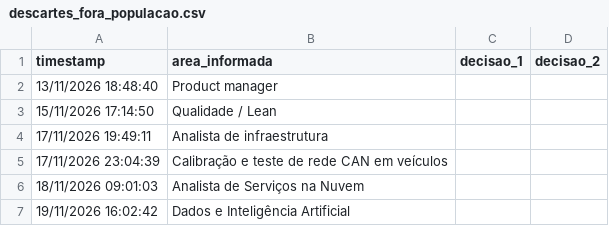
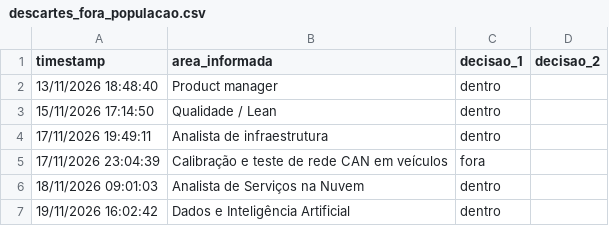
Before and after one commit to gustavoprehl/tp-final-survey-mes, a CSV file: dados/descartes_fora_populacao.csv, drawn as a sheet.

Commit message:
Decisões do codificador 1 (Gustavo) sobre as áreas "Outra" (regra 2, seção 5)
5 dentro e 1 fora. A resposta só sai da análise se o Arthur (decisao_2)
também marcar fora.

```diff
--- a/dados/descartes_fora_populacao.csv
+++ b/dados/descartes_fora_populacao.csv
@@ -1,7 +1,7 @@
 timestamp,area_informada,decisao_1,decisao_2
-13/11/2026 18:48:40,Product manager,,
-15/11/2026 17:14:50,Qualidade / Lean,,
-17/11/2026 19:49:11,Analista de infraestrutura,,
-17/11/2026 23:04:39,Calibração e teste de rede CAN em veículos,,
-18/11/2026 09:01:03,Analista de Serviços na Nuvem,,
-19/11/2026 16:02:42,Dados e Inteligência Artificial,,
+13/11/2026 18:48:40,Product manager,dentro,
+15/11/2026 17:14:50,Qualidade / Lean,dentro,
+17/11/2026 19:49:11,Analista de infraestrutura,dentro,
+17/11/2026 23:04:39,Calibração e teste de rede CAN em veículos,fora,
+18/11/2026 09:01:03,Analista de Serviços na Nuvem,dentro,
+19/11/2026 16:02:42,Dados e Inteligência Artificial,dentro,
```
